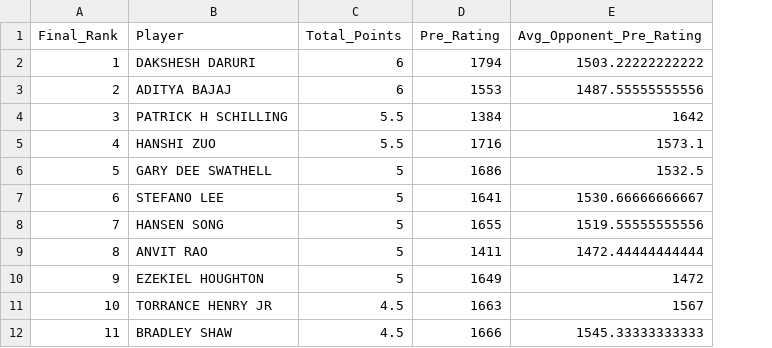
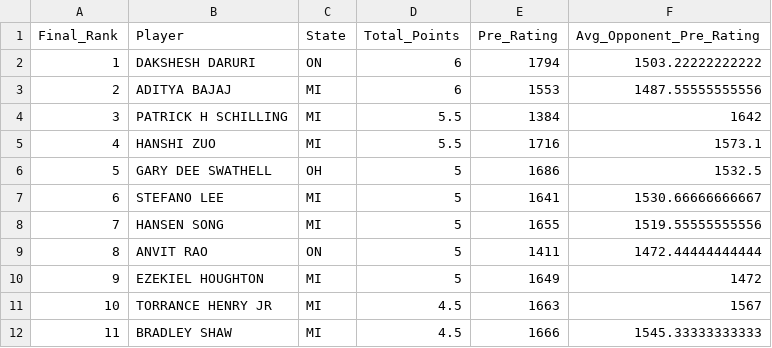
Before and after one commit to sheriannmclarty/Spring-2025-Data-607, a CSV file: chess_tournament_results.csv, drawn as a sheet; only a part is shown; the diff names each change by its address in the sheet, - before the commit and + after, or states it on an @@ line.

Commit message:
Add files via upload

```diff
--- a/chess_tournament_results.csv
+++ b/chess_tournament_results.csv
+column C (State), rows 2-12: ON | MI | MI | MI | OH | MI | MI | ON | MI | MI | MI
```
